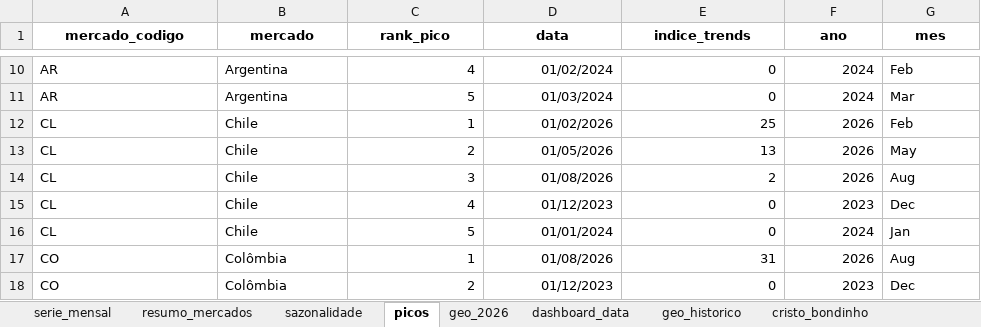
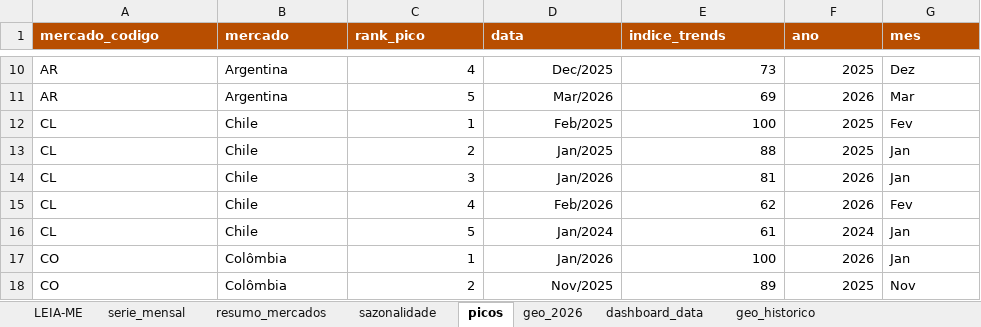
Before and after one commit to emillyvianabr/bondinho-google-trends, an Excel workbook: data/dados.xlsx, sheet picos, drawn as a sheet; only a part is shown, gaps mark what is left out; values as stored, in another font and other column widths than the file's, no borders; table styles not drawn; the diff covers the shown part only; the diff names each change by its address in the sheet, - before the commit and + after, or states it on an @@ line.

```diff
--- a/data/dados.xlsx (sheet picos)
+++ b/data/dados.xlsx (sheet picos)
-sheet tab: cristo_bondinho
+sheet tab: LEIA-ME
@@ A1:G1 fill: none → #B84E00, text colour: black → #FFFFFF, alignment: center → left @@
-D10 (data): 01/02/2024
+D10 (data): Dec/2025
-E10 (indice_trends): 0
+E10 (indice_trends): 73
-F10 (ano): 2024
+F10 (ano): 2025
-G10 (mes): Feb
+G10 (mes): Dez
-D11 (data): 01/03/2024
+D11 (data): Mar/2026
-E11 (indice_trends): 0
+E11 (indice_trends): 69
-F11 (ano): 2024
+F11 (ano): 2026
-D12 (data): 01/02/2026
+D12 (data): Feb/2025
-E12 (indice_trends): 25
+E12 (indice_trends): 100
-F12:F13 (ano): 2026
+F12:F13 (ano): 2025
-G12 (mes): Feb
+G12 (mes): Fev
-D13 (data): 01/05/2026
+D13 (data): Jan/2025
-E13 (indice_trends): 13
+E13 (indice_trends): 88
-G13 (mes): May
+G13 (mes): Jan
-D14 (data): 01/08/2026
+D14 (data): Jan/2026
-E14 (indice_trends): 2
+E14 (indice_trends): 81
-G14 (mes): Aug
+G14 (mes): Jan
-D15 (data): 01/12/2023
+D15 (data): Feb/2026
-E15 (indice_trends): 0
+E15 (indice_trends): 62
-F15 (ano): 2023
+F15 (ano): 2026
-G15 (mes): Dec
+G15 (mes): Fev
-D16 (data): 01/01/2024
+D16 (data): Jan/2024
-E16 (indice_trends): 0
+E16 (indice_trends): 61
-D17 (data): 01/08/2026
+D17 (data): Jan/2026
-E17 (indice_trends): 31
+E17 (indice_trends): 100
-G17 (mes): Aug
+G17 (mes): Jan
-D18 (data): 01/12/2023
+D18 (data): Nov/2025
-E18 (indice_trends): 0
+E18 (indice_trends): 89
-F18 (ano): 2023
+F18 (ano): 2025
-G18 (mes): Dec
+G18 (mes): Nov
```
Also changed, not shown: 98 edited cells elsewhere in this sheet, sheet serie_mensal, sheet geo_historico, sheet geo_2026, sheet sazonalidade, sheet resumo_mercados, sheet dashboard_data, formulas that keep their value, charts or pictures, downloads/dados.xlsx, 3 other files.
